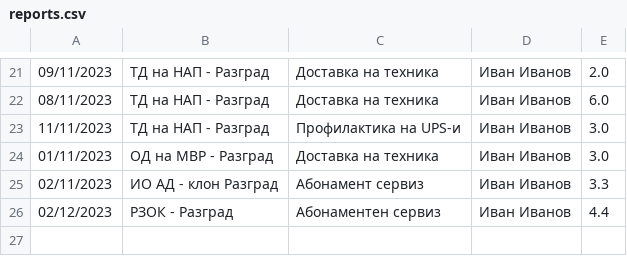
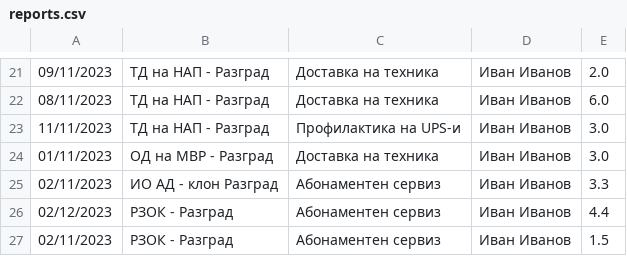
Before and after one commit to alex-ganchev/ERP-system, a CSV file: data/reports.csv, drawn as a sheet; only a part is shown, gaps mark what is left out.

```diff
--- a/data/reports.csv
+++ b/data/reports.csv
@@ -24,3 +24,4 @@
 01/11/2023;ОД на МВР - Разград;Доставка на техника;Иван Иванов;3.0
-02/11/2023;ИО АД - клон Разград;Абонамент сервиз;Иван Иванов;3.3
+02/11/2023;ИО АД - клон Разград;Абонаментен сервиз;Иван Иванов;3.3
 02/12/2023;РЗОК - Разград;Абонаментен сервиз;Иван Иванов;4.4
+02/11/2023;РЗОК - Разград;Абонаментен сервиз;Иван Иванов;1.5
```
Also changed, not shown: data/clients.csv, 3 other files.
